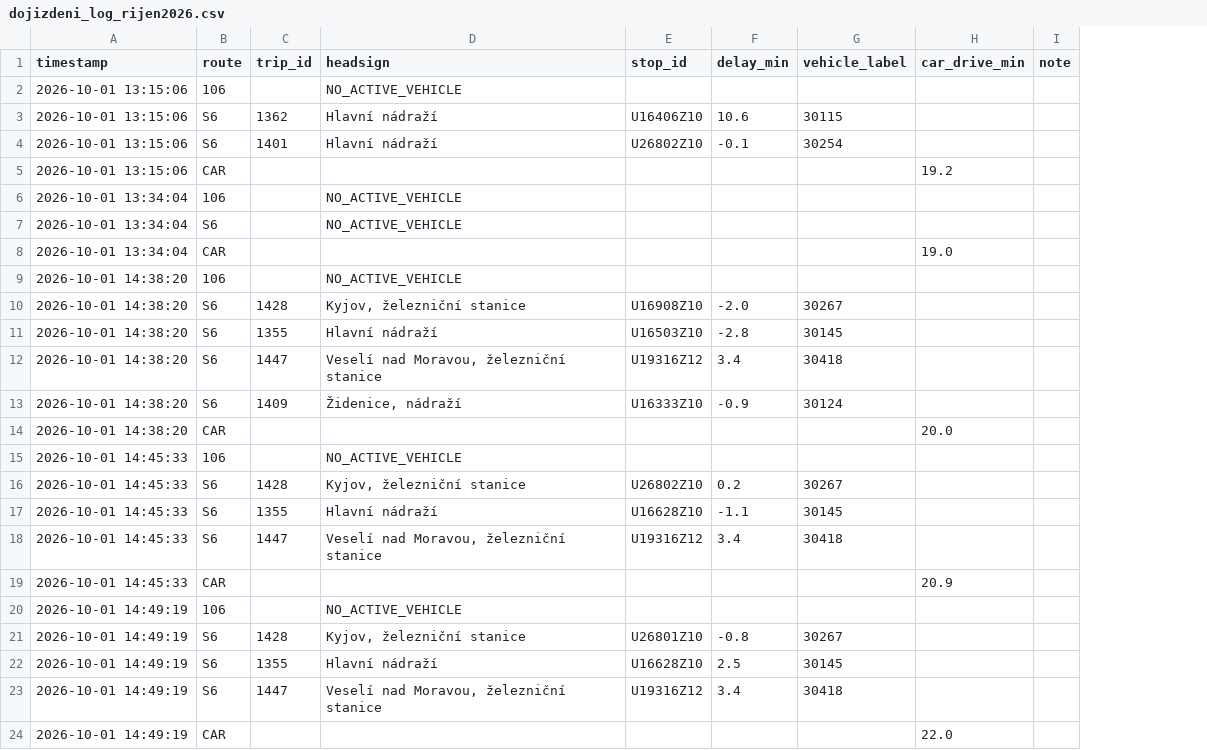
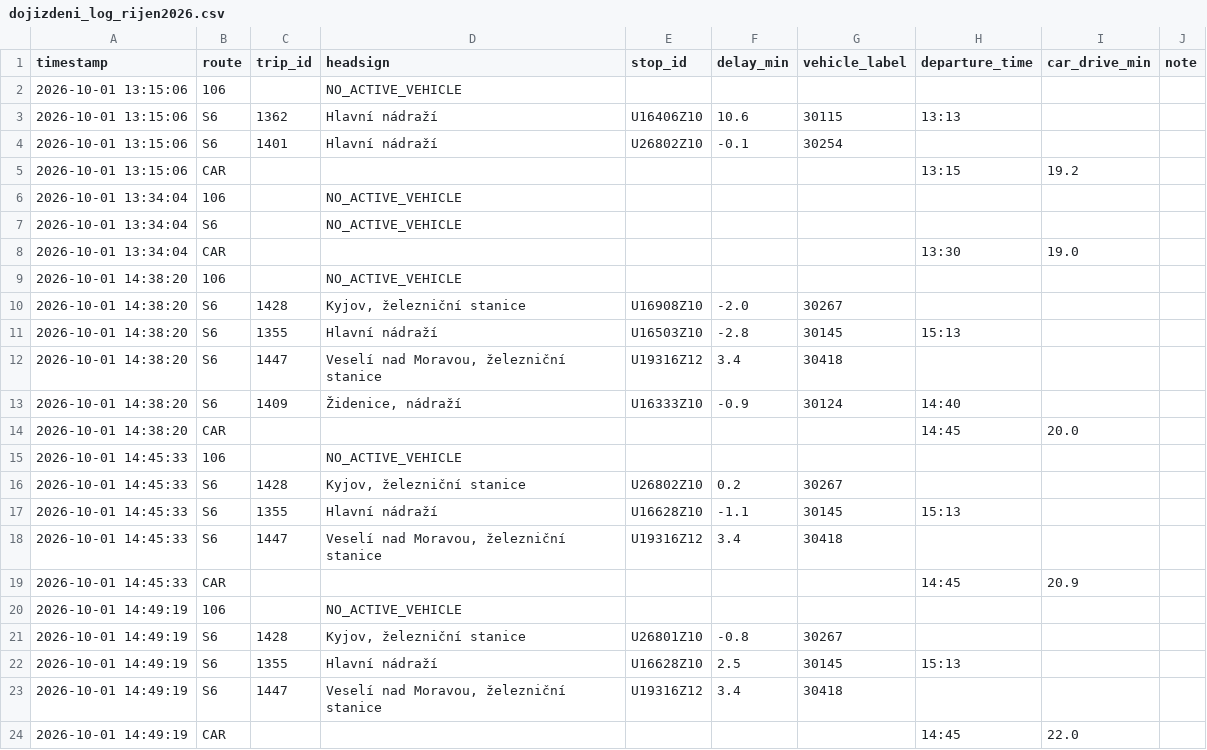
Before and after one commit to kisla/dojizdeni-slavkov, a CSV file: dojizdeni_log_rijen2026.csv, drawn as a sheet; the diff names each change by its address in the sheet, - before the commit and + after, or states it on an @@ line.

Commit message:
Key historical delay/drive-time stats by specific departure time, not route average
Averaging delay across an entire route's whole-day schedule isn't representative -
the 7:06 train and the 8:30 one can have very different typical delays. Each logged
row is now tagged with departure_time (the trip's scheduled Slavkov departure for
bus/train, or the nearest 15-min slot for car), and historical averages are computed
per (route, departure_time) instead of per route. Dashboard cards now read e.g.
"vlak v 7:06 má obvykle 12 min zpoždění" / "auto v 7:15 pojede obvykle 30 min".

Migrates the existing log rows to the new schema (departure_time looked up from
today's GTFS schedule for trip-based rows, rounded timestamp for CAR rows).

```diff
--- a/dojizdeni_log_rijen2026.csv
+++ b/dojizdeni_log_rijen2026.csv
+column H (departure_time), rows 3-24: 13:13 |  | 13:15 |  |  | 13:30 |  |  | 15:13 |  | 14:40 | 14:45 |  |  | 15:13 |  | 14:45 |  |  | 15:13 |  | 14:45
```
Also changed, not shown: 3 other files.
